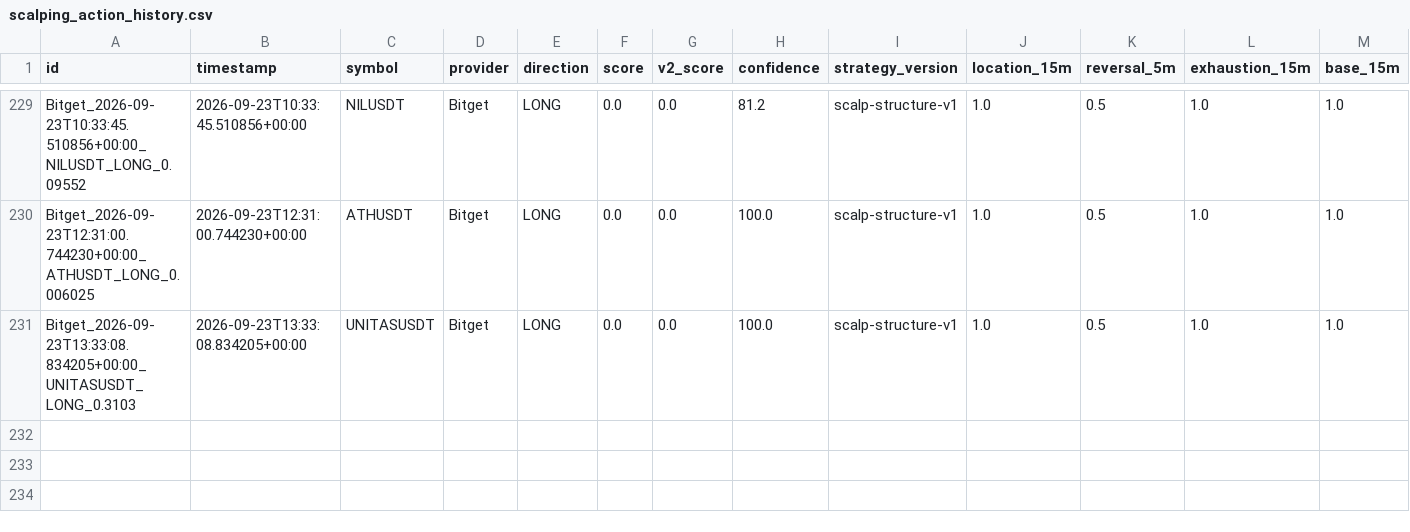
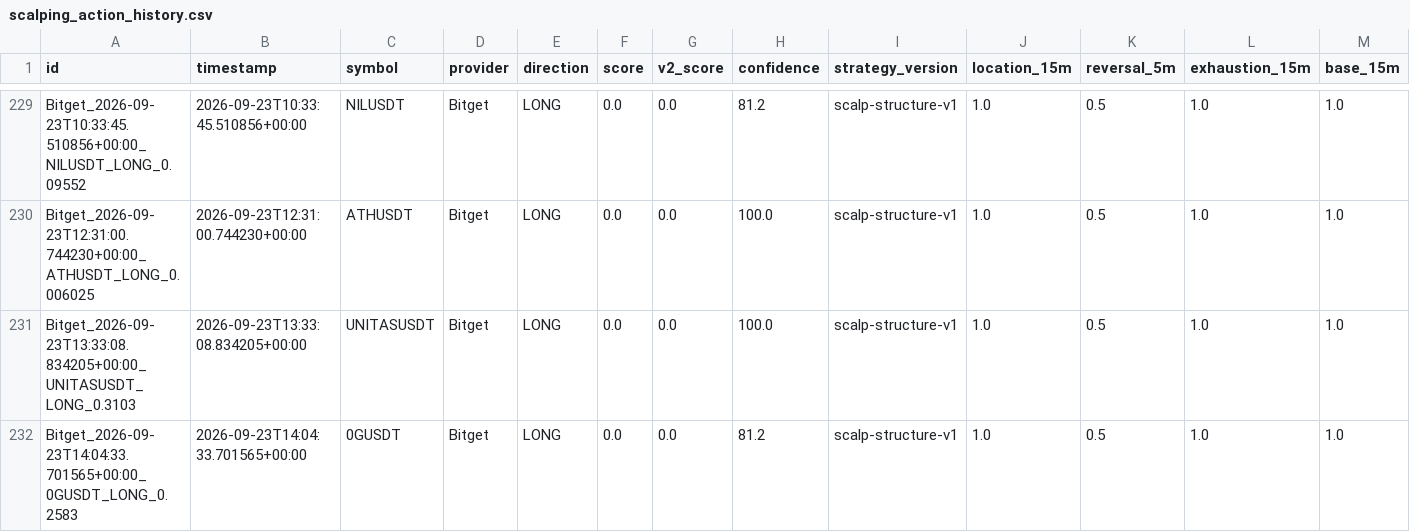
Before and after one commit to KikikJourney/Crypto-Scanner, a CSV file: data/scalping_action_history.csv, drawn as a sheet; only a part is shown, gaps mark what is left out; rows hold the shown columns only; the diff names each change by its address in the sheet, - before the commit and + after, or states it on an @@ line.

```diff
--- a/data/scalping_action_history.csv
+++ b/data/scalping_action_history.csv
+row 232: Bitget_2026-09-23T14:04:33.701565+00:00_0GUSDT_LONG_0.2583 | 2026-09-23T14:04:33.701565+00:00 | 0GUSDT | Bitget | LONG | 0.0 | 0.0 | 81.2 | scalp-structure-v1 | 1.0 | 0.5 | 1.0 | 1.0
```
Also changed, not shown: data/crypto_universe.csv, data/scalping_execution_calibration.csv, 11 other files.
